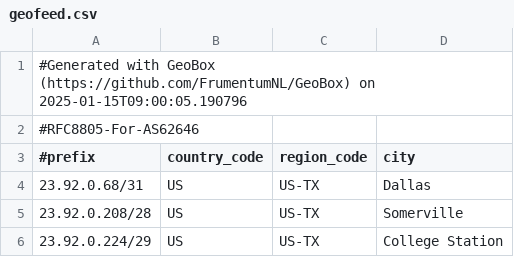
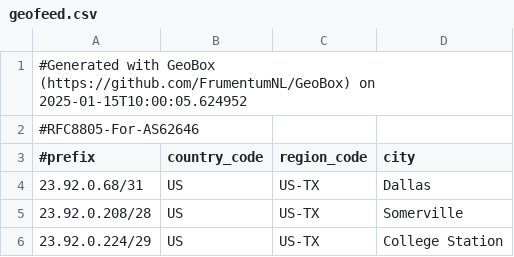
Before and after one commit to WireStar-Networks/geofeed, a CSV file: geofeed.csv, drawn as a sheet; only a part is shown.

Commit message:
Update geofeed 2025-01-15

```diff
--- a/geofeed.csv
+++ b/geofeed.csv
@@ -1,2 +1,2 @@
-#Generated with GeoBox (https://github.com/FrumentumNL/GeoBox) on 2025-01-15T09:00:05.190796
+#Generated with GeoBox (https://github.com/FrumentumNL/GeoBox) on 2025-01-15T10:00:05.624952
 #RFC8805-For-AS62646
```
